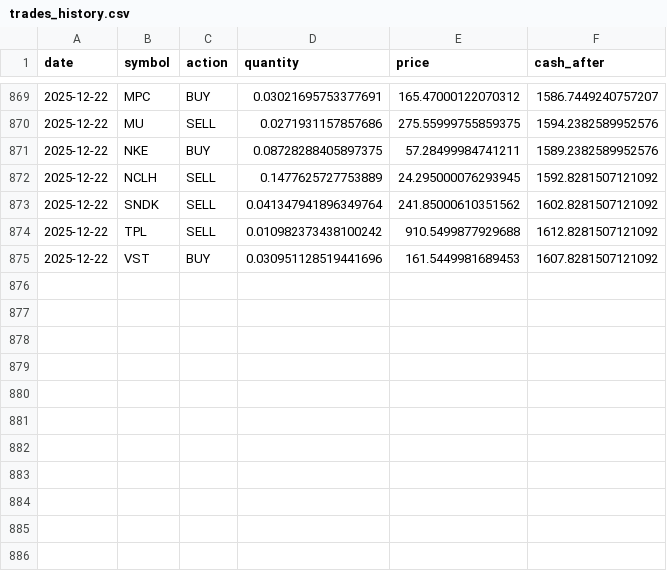
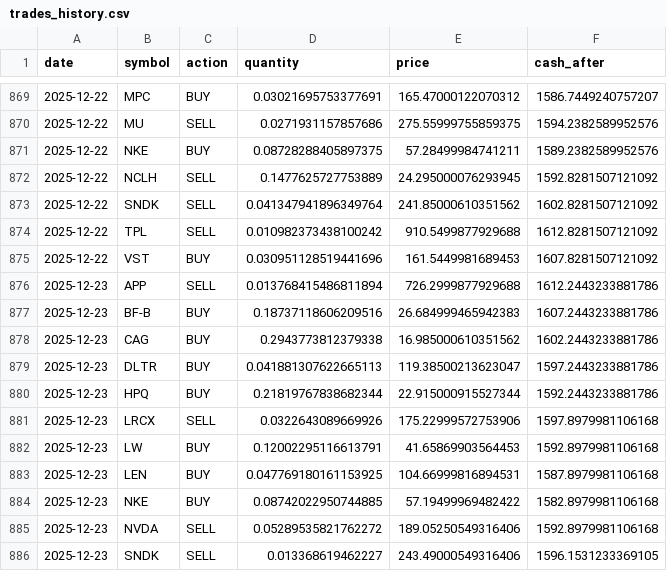
Before and after one commit to TechGroei/Test_Stock_Trading_Strategy, a CSV file: data/trades_history.csv, drawn as a sheet; only a part is shown, gaps mark what is left out.

Commit message:
Update portfolio, trades & performance [skip ci]

```diff
--- a/data/trades_history.csv
+++ b/data/trades_history.csv
@@ -875 +875,12 @@ date,symbol,action,quantity,price,cash_after
 2025-12-22,VST,BUY,0.030951128519441696,161.5449981689453,1607.8281507121092
+2025-12-23,APP,SELL,0.013768415486811894,726.2999877929688,1612.2443233881786
+2025-12-23,BF-B,BUY,0.18737118606209516,26.684999465942383,1607.2443233881786
+2025-12-23,CAG,BUY,0.2943773812379338,16.985000610351562,1602.2443233881786
+2025-12-23,DLTR,BUY,0.041881307622665113,119.38500213623047,1597.2443233881786
+2025-12-23,HPQ,BUY,0.21819767838682344,22.915000915527344,1592.2443233881786
+2025-12-23,LRCX,SELL,0.0322643089669926,175.22999572753906,1597.8979981106168
+2025-12-23,LW,BUY,0.12002295116613791,41.65869903564453,1592.8979981106168
+2025-12-23,LEN,BUY,0.047769180161153925,104.66999816894531,1587.8979981106168
+2025-12-23,NKE,BUY,0.08742022950744885,57.19499969482422,1582.8979981106168
+2025-12-23,NVDA,SELL,0.05289535821762272,189.05250549316406,1592.8979981106168
+2025-12-23,SNDK,SELL,0.013368619462227,243.49000549316406,1596.1531233369105
```
Also changed, not shown: data/portfolio.csv, 1 other file.
